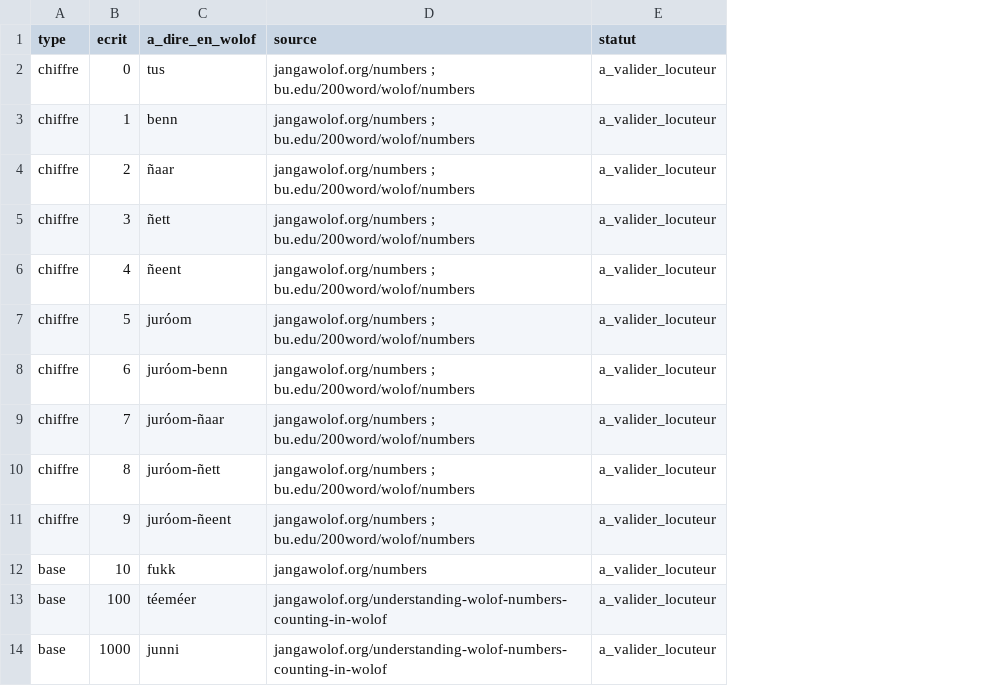
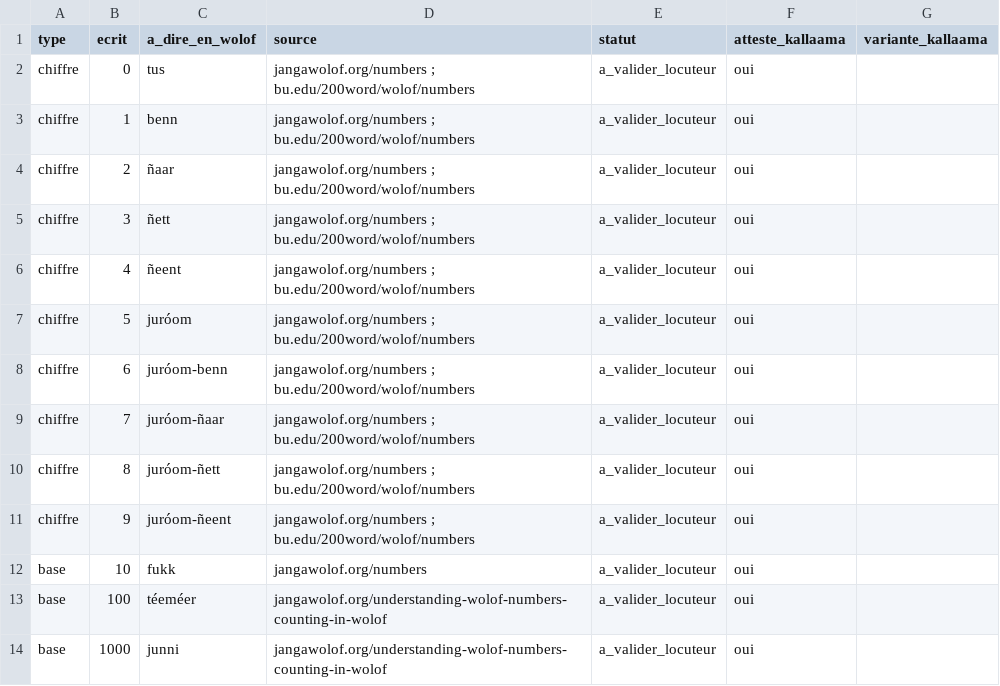
Before and after one commit to Oscar-AS/Terramind, a CSV file: content/voix/lexique_wolof.csv, drawn as a sheet; only a part is shown; the diff names each change by its address in the sheet, - before the commit and + after, or states it on an @@ line.

```diff
--- a/content/voix/lexique_wolof.csv
+++ b/content/voix/lexique_wolof.csv
+column F (atteste_kallaama), rows 2-14: all oui
+column G (variante_kallaama), empty
```
Also changed, not shown: data/extraits/prevention_calendrier_2020-2025.csv, 25 other files.
